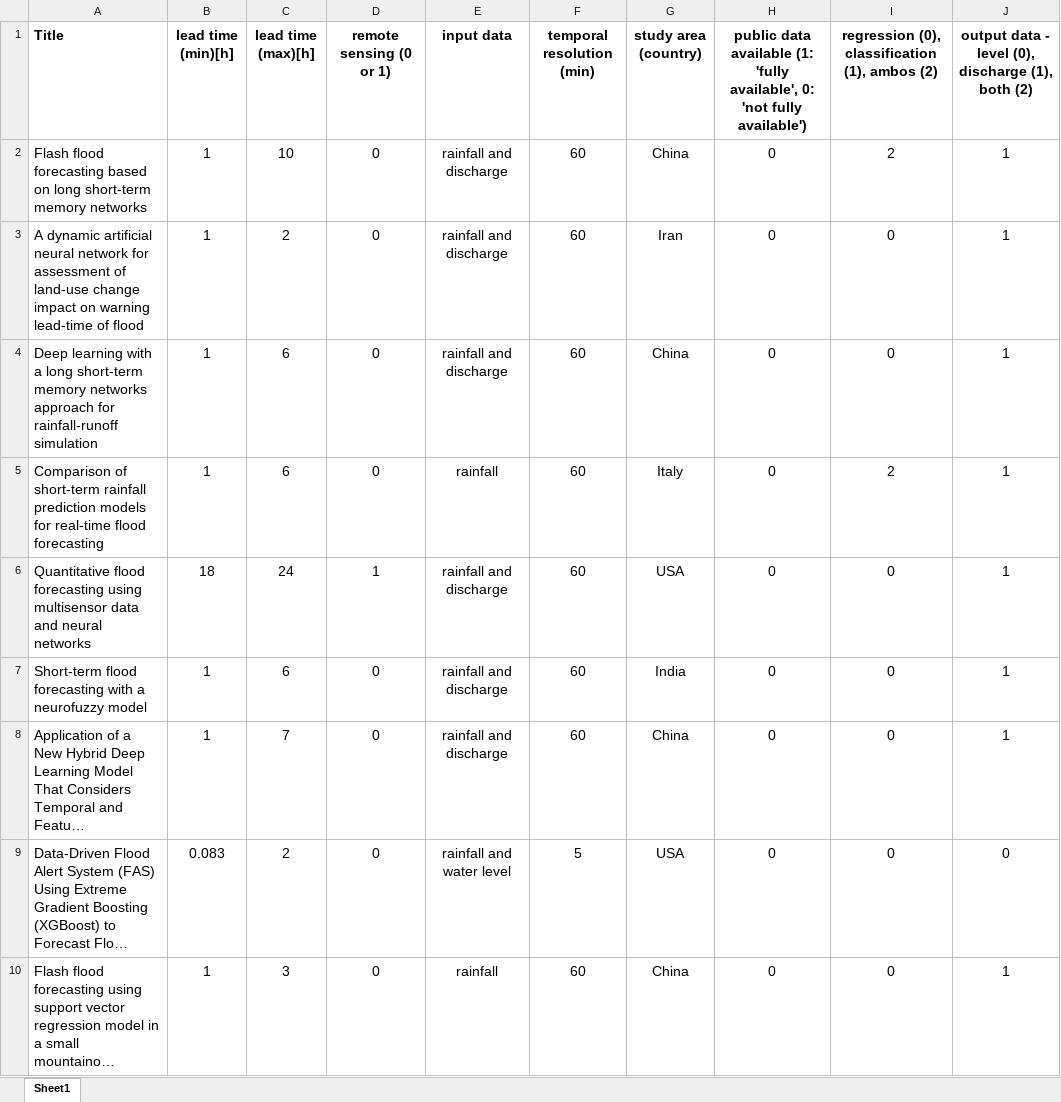
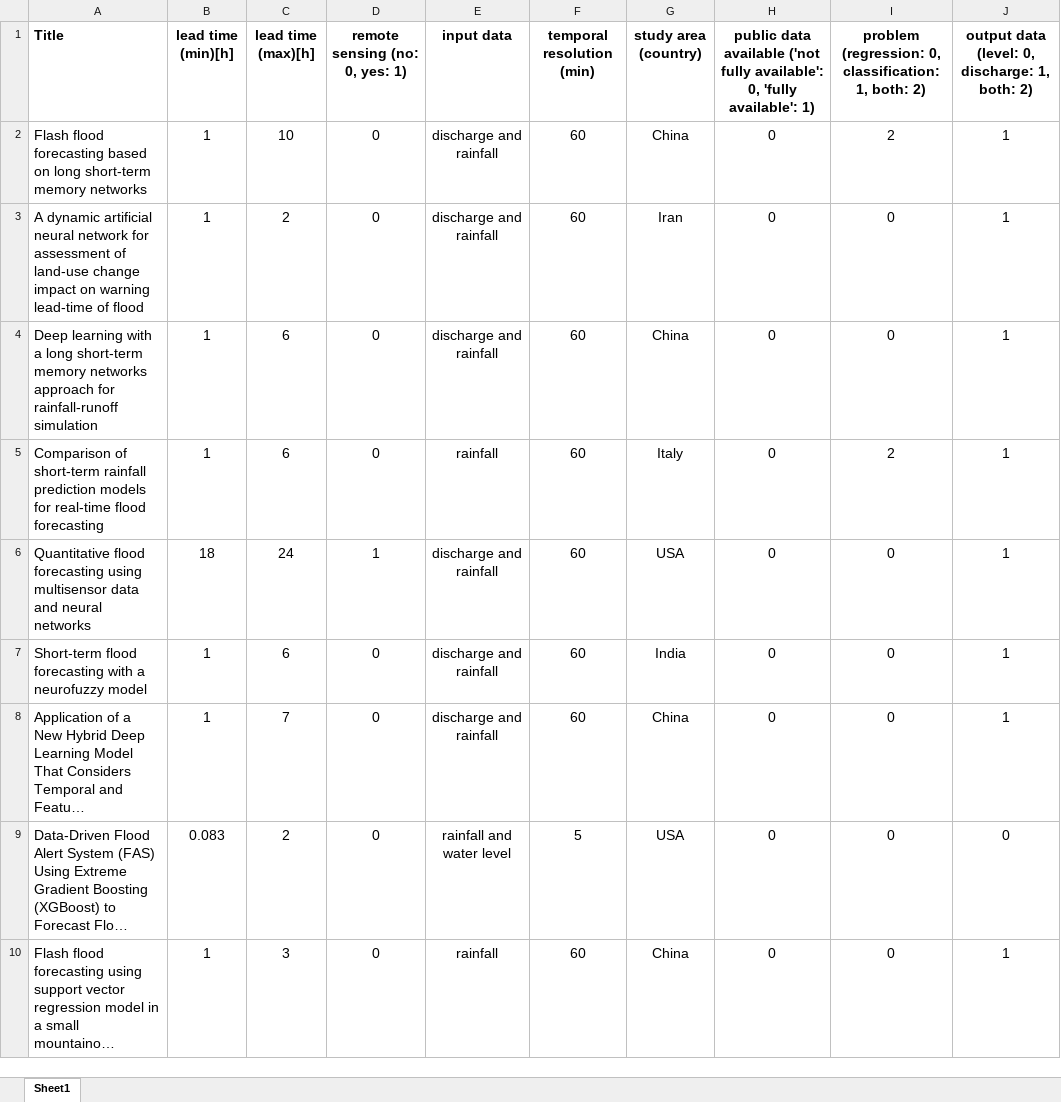
Before and after one commit to rogerionegri/iFAST, an Excel workbook: Selected papers.xlsx, sheet Sheet1, drawn as a sheet; only a part is shown; long unchanged cells end in …; values as stored, in another font and other column widths than the file's, no borders; the diff covers the shown part only; the diff names each change by its address in the sheet, - before the commit and + after, or states it on an @@ line.

```diff
--- a/Selected papers.xlsx (sheet Sheet1)
+++ b/Selected papers.xlsx (sheet Sheet1)
-D1: remote sensing (0 or 1)
+D1: remote sensing (no: 0, yes: 1)
-H1: …data available (1: 'fully available', 0: 'not fully available')
+H1: …data available ('not fully available': 0, 'fully available': 1)
-I1: regression (0), classification (1), ambos (2)
+I1: problem (regression: 0, classification: 1, both: 2)
-J1: output data - level (0), discharge (1), both (2)
+J1: output data (level: 0, discharge: 1, both: 2)
-E2:E4 (input data): rainfall and discharge
+E2:E4 (input data): discharge and rainfall
-E6:E8 (input data): rainfall and discharge
+E6:E8 (input data): discharge and rainfall
```
Also changed, not shown: 31 edited cells elsewhere in this sheet, 1 other file.
